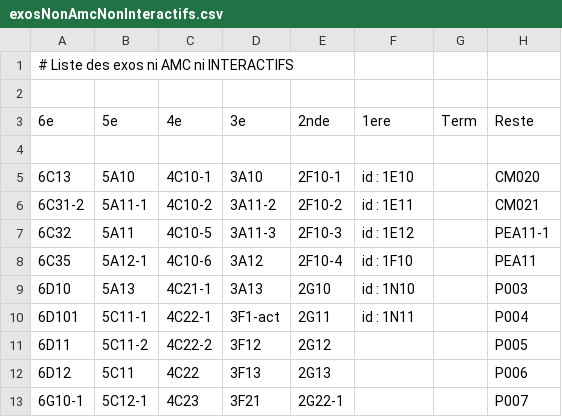
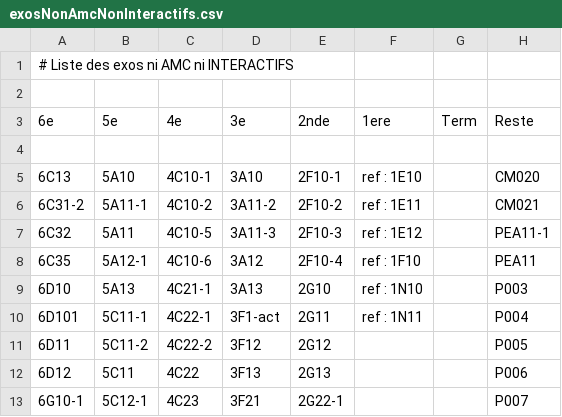
Before and after one commit to mathalea/mathalea, a CSV file: src/csv/exosNonAmcNonInteractifs.csv, drawn as a sheet; only a part is shown.

Commit message:
ni amc ni interactif - maj fichiers générés

```diff
--- a/src/csv/exosNonAmcNonInteractifs.csv
+++ b/src/csv/exosNonAmcNonInteractifs.csv
@@ -4,8 +4,8 @@
 
-6C13,5A10,4C10-1,3A10,2F10-1,id : 1E10,,CM020
-6C31-2,5A11-1,4C10-2,3A11-2,2F10-2,id : 1E11,,CM021
-6C32,5A11,4C10-5,3A11-3,2F10-3,id : 1E12,,PEA11-1
-6C35,5A12-1,4C10-6,3A12,2F10-4,id : 1F10,,PEA11
-6D10,5A13,4C21-1,3A13,2G10,id : 1N10,,P003
-6D101,5C11-1,4C22-1,3F1-act,2G11,id : 1N11,,P004
+6C13,5A10,4C10-1,3A10,2F10-1,ref : 1E10,,CM020
+6C31-2,5A11-1,4C10-2,3A11-2,2F10-2,ref : 1E11,,CM021
+6C32,5A11,4C10-5,3A11-3,2F10-3,ref : 1E12,,PEA11-1
+6C35,5A12-1,4C10-6,3A12,2F10-4,ref : 1F10,,PEA11
+6D10,5A13,4C21-1,3A13,2G10,ref : 1N10,,P003
+6D101,5C11-1,4C22-1,3F1-act,2G11,ref : 1N11,,P004
 6D11,5C11-2,4C22-2,3F12,2G12,,,P005
```
Also changed, not shown: 2 other files.
